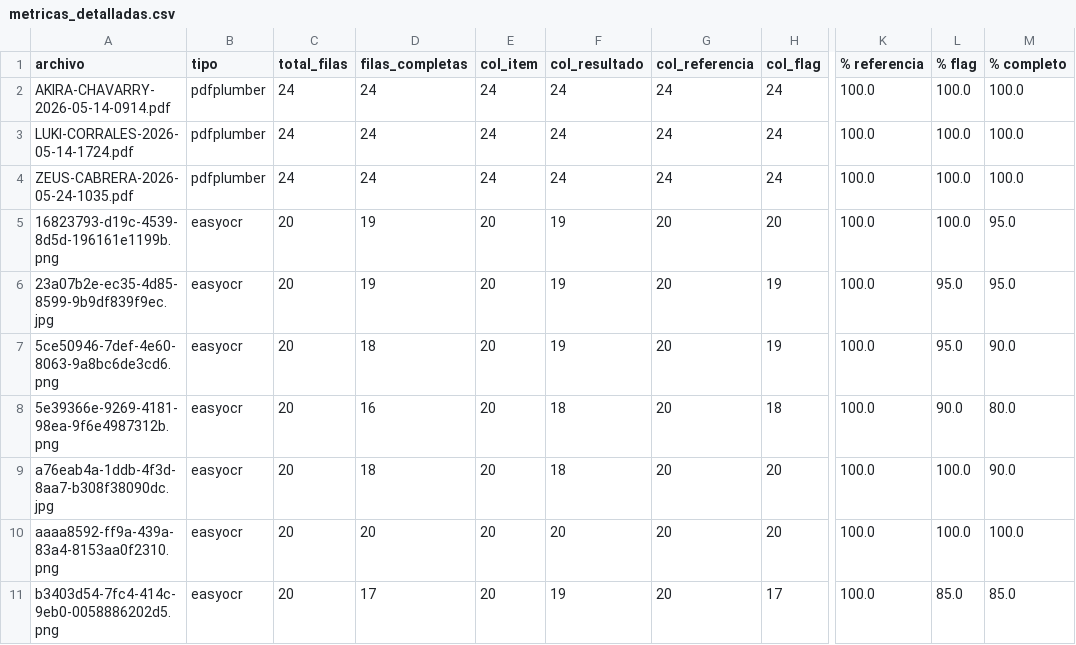
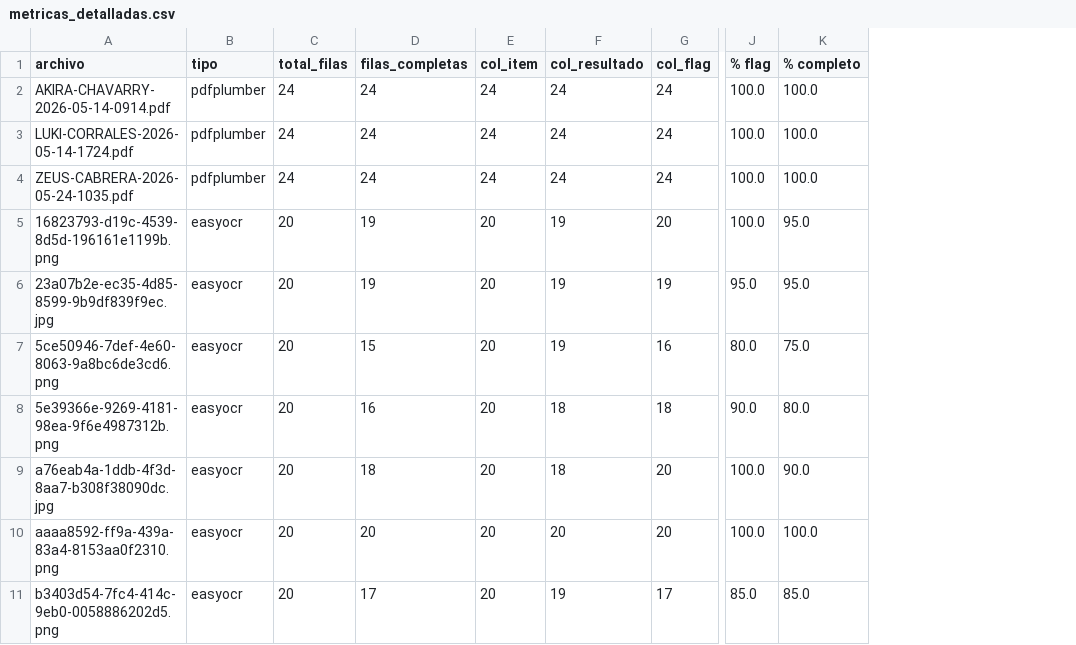
Before and after one commit to sistema-gestion-clinico-veterinario/modelos, a CSV file: results/metricas_detalladas.csv, drawn as a sheet; only a part is shown, gaps mark what is left out; removed rows and columns are numbered as before the commit, all else as after; the diff names each change by its address in the sheet, - before the commit and + after, or states it on an @@ line.

Commit message:
fix: eliminar columna referencia de COLUMNAS, simplificar extraccion OCR

```diff
--- a/results/metricas_detalladas.csv
+++ b/results/metricas_detalladas.csv
-column G (col_referencia), rows 2-11: 24 | 24 | 24 | 20 | 20 | 20 | 20 | 20 | 20 | 20
-column K (% referencia), rows 2-11: all 100.0
-D7 (filas_completas): 18
+D7 (filas_completas): 15
-G7 (col_flag): 19
+G7 (col_flag): 16
-J7 (% flag): 95.0
+J7 (% flag): 80.0
-K7 (% completo): 90.0
+K7 (% completo): 75.0
```
Also changed, not shown: 32 other files.
